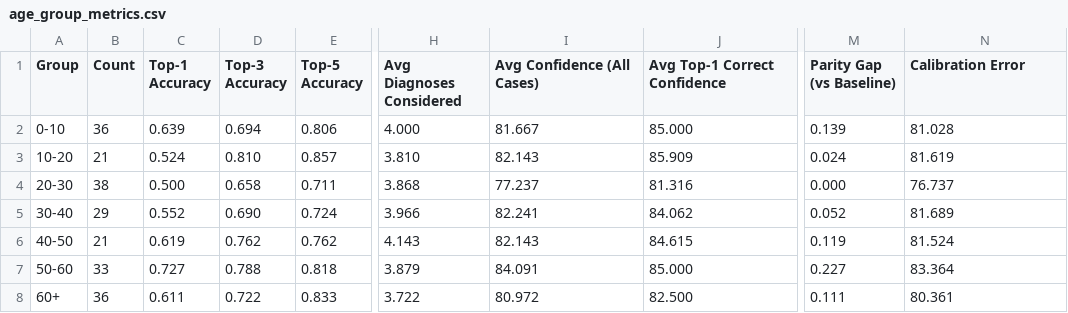
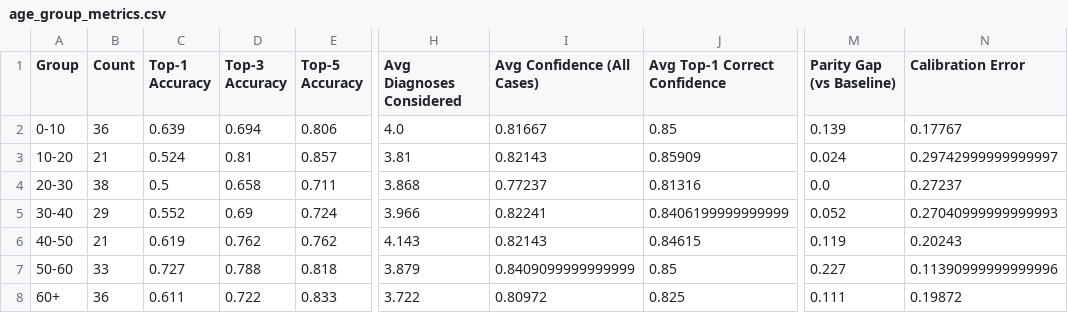
Before and after one commit to hanz-01105/demo-practice, a CSV file: demographic_metrics/age_group_metrics.csv, drawn as a sheet; only a part is shown, gaps mark what is left out; the diff names each change by its address in the sheet, - before the commit and + after, or states it on an @@ line.

```diff
--- a/demographic_metrics/age_group_metrics.csv
+++ b/demographic_metrics/age_group_metrics.csv
-H2 (Avg Diagnoses Considered): 4.000
+H2 (Avg Diagnoses Considered): 4.0
-I2 (Avg Confidence (All Cases)): 81.667
+I2 (Avg Confidence (All Cases)): 0.81667
-J2 (Avg Top-1 Correct Confidence): 85.000
+J2 (Avg Top-1 Correct Confidence): 0.85
-N2 (Calibration Error): 81.028
+N2 (Calibration Error): 0.17767
-D3 (Top-3 Accuracy): 0.810
+D3 (Top-3 Accuracy): 0.81
-H3 (Avg Diagnoses Considered): 3.810
+H3 (Avg Diagnoses Considered): 3.81
-I3 (Avg Confidence (All Cases)): 82.143
+I3 (Avg Confidence (All Cases)): 0.82143
-J3 (Avg Top-1 Correct Confidence): 85.909
+J3 (Avg Top-1 Correct Confidence): 0.85909
-N3 (Calibration Error): 81.619
+N3 (Calibration Error): 0.29742999999999997
-C4 (Top-1 Accuracy): 0.500
+C4 (Top-1 Accuracy): 0.5
-I4 (Avg Confidence (All Cases)): 77.237
+I4 (Avg Confidence (All Cases)): 0.77237
-J4 (Avg Top-1 Correct Confidence): 81.316
+J4 (Avg Top-1 Correct Confidence): 0.81316
-M4 (Parity Gap (vs Baseline)): 0.000
+M4 (Parity Gap (vs Baseline)): 0.0
-N4 (Calibration Error): 76.737
+N4 (Calibration Error): 0.27237
-D5 (Top-3 Accuracy): 0.690
+D5 (Top-3 Accuracy): 0.69
-I5 (Avg Confidence (All Cases)): 82.241
+I5 (Avg Confidence (All Cases)): 0.82241
-J5 (Avg Top-1 Correct Confidence): 84.062
+J5 (Avg Top-1 Correct Confidence): 0.8406199999999999
-N5 (Calibration Error): 81.689
+N5 (Calibration Error): 0.27040999999999993
-I6 (Avg Confidence (All Cases)): 82.143
+I6 (Avg Confidence (All Cases)): 0.82143
-J6 (Avg Top-1 Correct Confidence): 84.615
+J6 (Avg Top-1 Correct Confidence): 0.84615
-N6 (Calibration Error): 81.524
+N6 (Calibration Error): 0.20243
-I7 (Avg Confidence (All Cases)): 84.091
+I7 (Avg Confidence (All Cases)): 0.8409099999999999
-J7 (Avg Top-1 Correct Confidence): 85.000
+J7 (Avg Top-1 Correct Confidence): 0.85
-N7 (Calibration Error): 83.364
+N7 (Calibration Error): 0.11390999999999996
-I8 (Avg Confidence (All Cases)): 80.972
+I8 (Avg Confidence (All Cases)): 0.80972
-J8 (Avg Top-1 Correct Confidence): 82.500
+J8 (Avg Top-1 Correct Confidence): 0.825
-N8 (Calibration Error): 80.361
+N8 (Calibration Error): 0.19872
```
Also changed, not shown: demographic_metrics/Comorbidity_Status_metrics.csv, demographic_metrics/Drug_Use_metrics.csv, 5 other files.
